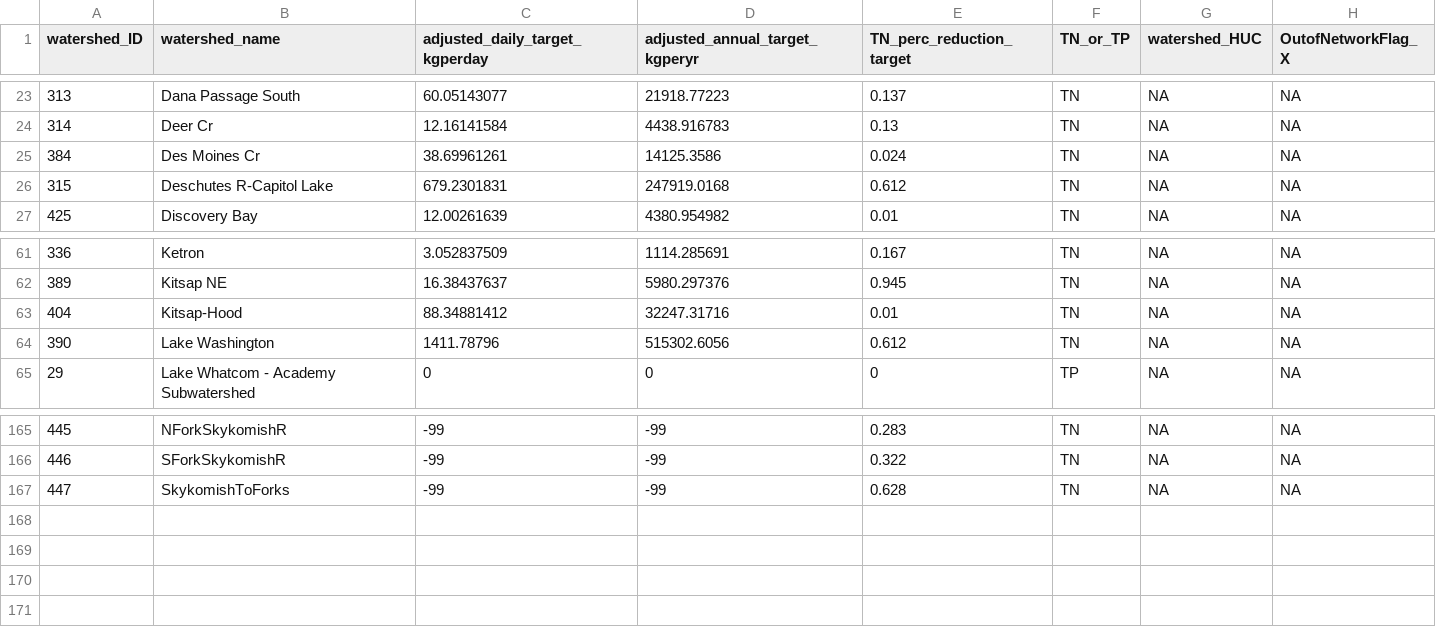
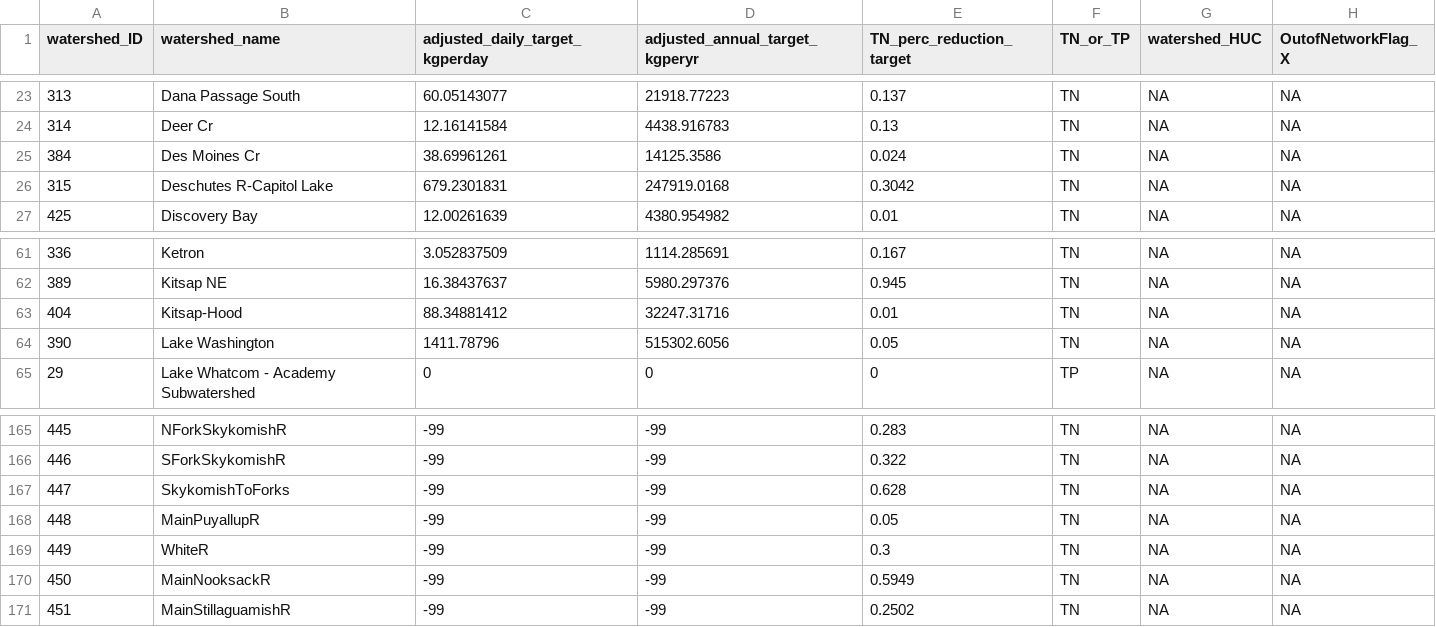
Before and after one commit to USEPA/RBEROSTV2D, a CSV file: RBEROST-Pacific/Preprocessing/Inputs/01_UserSpecs_loadingtargets_updatedwet.csv, drawn as a sheet; only a part is shown, gaps mark what is left out.

Commit message:
updated loading targets for wet year 2011

```diff
--- a/RBEROST-Pacific/Preprocessing/Inputs/01_UserSpecs_loadingtargets_updatedwet.csv
+++ b/RBEROST-Pacific/Preprocessing/Inputs/01_UserSpecs_loadingtargets_updatedwet.csv
@@ -25,3 +25,3 @@ watershed_ID,watershed_name,adjusted_daily_target_kgperday,adjusted_annual_targe
 384,Des Moines Cr,38.69961261,14125.3586,0.024,TN,NA,NA
-315,Deschutes R-Capitol Lake,679.2301831,247919.0168,0.612,TN,NA,NA
+315,Deschutes R-Capitol Lake,679.2301831,247919.0168,0.3042,TN,NA,NA
 425,Discovery Bay,12.00261639,4380.954982,0.01,TN,NA,NA
@@ -63,3 +63,3 @@ watershed_ID,watershed_name,adjusted_daily_target_kgperday,adjusted_annual_targe
 404,Kitsap-Hood,88.34881412,32247.31716,0.01,TN,NA,NA
-390,Lake Washington,1411.78796,515302.6056,0.612,TN,NA,NA
+390,Lake Washington,1411.78796,515302.6056,0.05,TN,NA,NA
 29,Lake Whatcom - Academy Subwatershed,0,0,0,TP,NA,NA
@@ -167 +167,5 @@ watershed_ID,watershed_name,adjusted_daily_target_kgperday,adjusted_annual_targe
 447,SkykomishToForks,-99,-99,0.628,TN,NA,NA
+448,MainPuyallupR,-99,-99,0.05,TN,NA,NA
+449,WhiteR,-99,-99,0.3,TN,NA,NA
+450,MainNooksackR,-99,-99,0.5949,TN,NA,NA
+451,MainStillaguamishR,-99,-99,0.2502,TN,NA,NA
```
